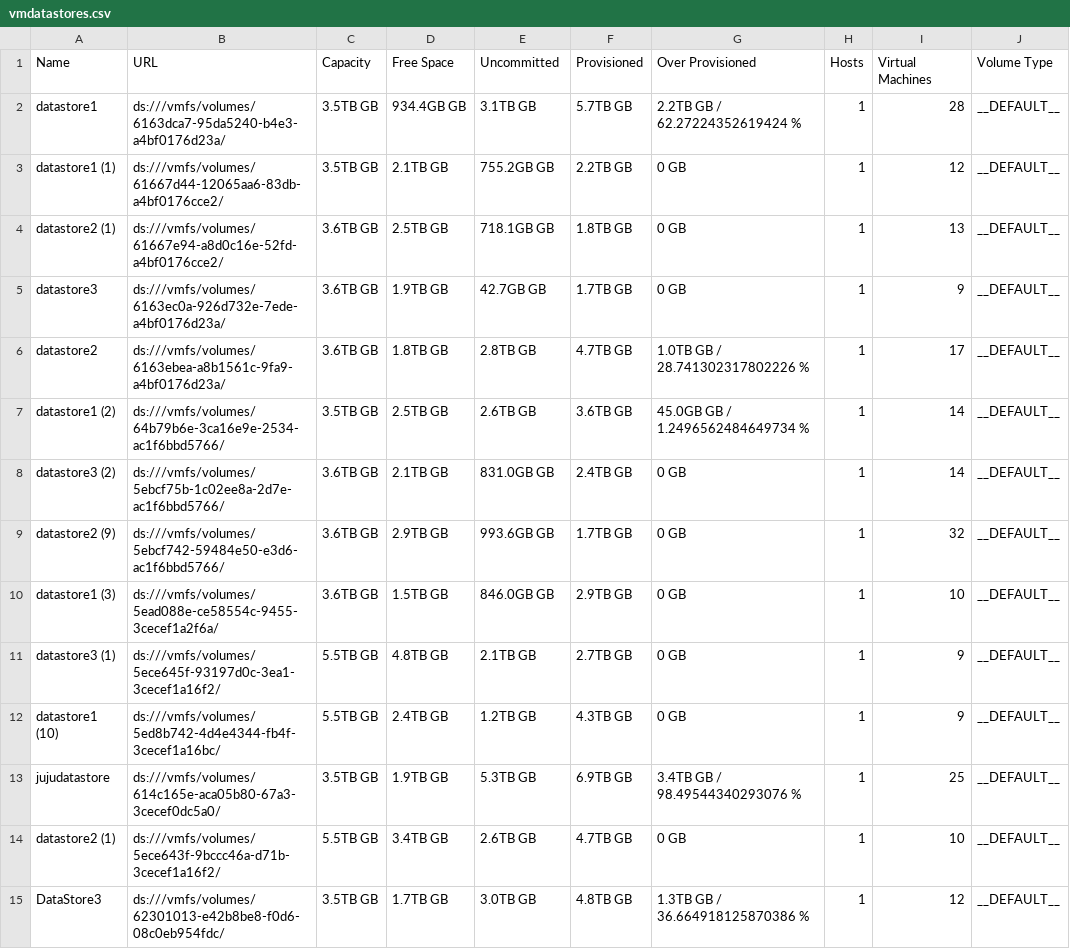
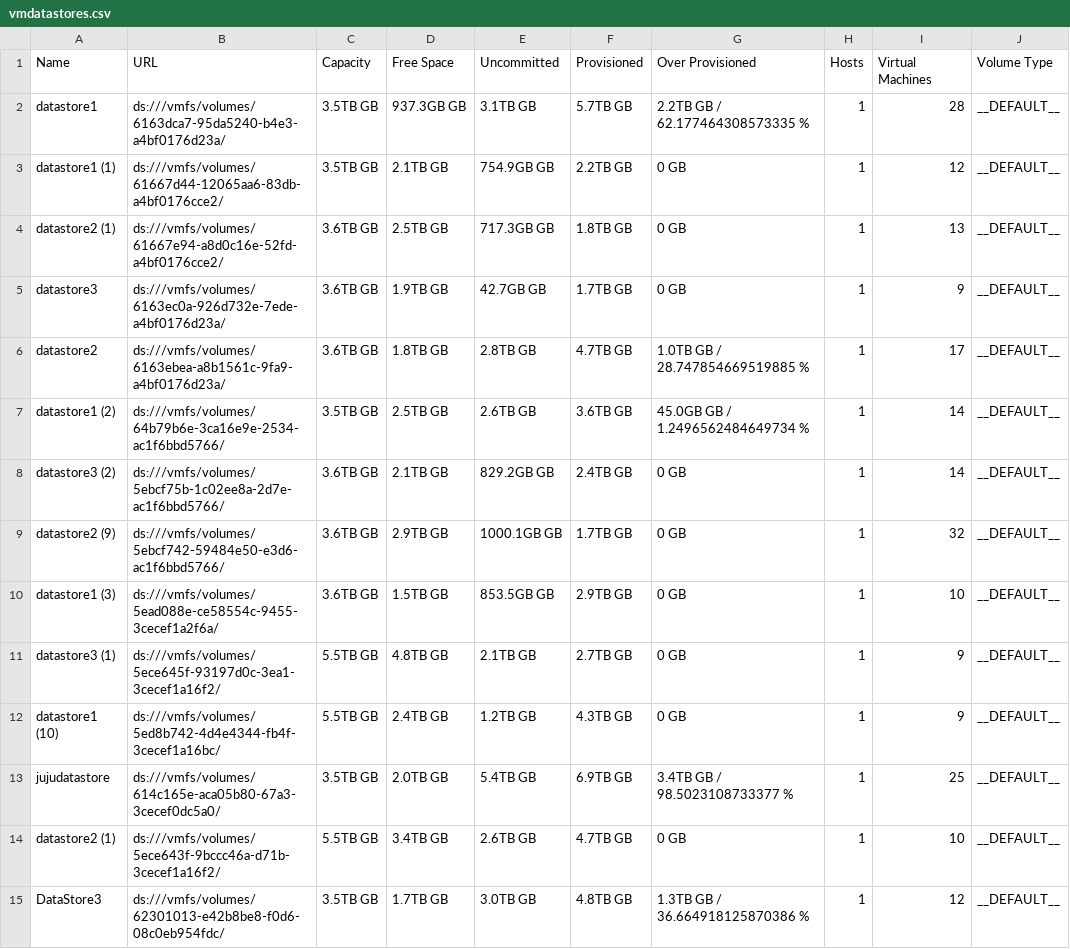
Before and after one commit to MuralidharB/vmosmapping, a CSV file: data/vmdatastores.csv, drawn as a sheet; only a part is shown; the diff covers the shown part only.

```diff
--- a/data/vmdatastores.csv
+++ b/data/vmdatastores.csv
@@ -1,14 +1,14 @@
 Name,URL,Capacity,Free Space,Uncommitted,Provisioned,Over Provisioned,Hosts,Virtual Machines,Volume Type
-datastore1,ds:///vmfs/volumes/6163dca7-95da5240-b4e3-a4bf0176d23a/,3.5TB GB,934.4GB GB,3.1TB GB,5.7TB GB,2.2TB GB / 62.27224352619424 %,1,28,__DEFAULT__
-datastore1 (1),ds:///vmfs/volumes/61667d44-12065aa6-83db-a4bf0176cce2/,3.5TB GB,2.1TB GB,755.2GB GB,2.2TB GB,0 GB,1,12,__DEFAULT__
-datastore2 (1),ds:///vmfs/volumes/61667e94-a8d0c16e-52fd-a4bf0176cce2/,3.6TB GB,2.5TB GB,718.1GB GB,1.8TB GB,0 GB,1,13,__DEFAULT__
+datastore1,ds:///vmfs/volumes/6163dca7-95da5240-b4e3-a4bf0176d23a/,3.5TB GB,937.3GB GB,3.1TB GB,5.7TB GB,2.2TB GB / 62.177464308573335 %,1,28,__DEFAULT__
+datastore1 (1),ds:///vmfs/volumes/61667d44-12065aa6-83db-a4bf0176cce2/,3.5TB GB,2.1TB GB,754.9GB GB,2.2TB GB,0 GB,1,12,__DEFAULT__
+datastore2 (1),ds:///vmfs/volumes/61667e94-a8d0c16e-52fd-a4bf0176cce2/,3.6TB GB,2.5TB GB,717.3GB GB,1.8TB GB,0 GB,1,13,__DEFAULT__
 datastore3,ds:///vmfs/volumes/6163ec0a-926d732e-7ede-a4bf0176d23a/,3.6TB GB,1.9TB GB,42.7GB GB,1.7TB GB,0 GB,1,9,__DEFAULT__
-datastore2,ds:///vmfs/volumes/6163ebea-a8b1561c-9fa9-a4bf0176d23a/,3.6TB GB,1.8TB GB,2.8TB GB,4.7TB GB,1.0TB GB / 28.741302317802226 %,1,17,__DEFAULT__
+datastore2,ds:///vmfs/volumes/6163ebea-a8b1561c-9fa9-a4bf0176d23a/,3.6TB GB,1.8TB GB,2.8TB GB,4.7TB GB,1.0TB GB / 28.747854669519885 %,1,17,__DEFAULT__
 datastore1 (2),ds:///vmfs/volumes/64b79b6e-3ca16e9e-2534-ac1f6bbd5766/,3.5TB GB,2.5TB GB,2.6TB GB,3.6TB GB,45.0GB GB / 1.2496562484649734 %,1,14,__DEFAULT__
-datastore3 (2),ds:///vmfs/volumes/5ebcf75b-1c02ee8a-2d7e-ac1f6bbd5766/,3.6TB GB,2.1TB GB,831.0GB GB,2.4TB GB,0 GB,1,14,__DEFAULT__
-datastore2 (9),ds:///vmfs/volumes/5ebcf742-59484e50-e3d6-ac1f6bbd5766/,3.6TB GB,2.9TB GB,993.6GB GB,1.7TB GB,0 GB,1,32,__DEFAULT__
-datastore1 (3),ds:///vmfs/volumes/5ead088e-ce58554c-9455-3cecef1a2f6a/,3.6TB GB,1.5TB GB,846.0GB GB,2.9TB GB,0 GB,1,10,__DEFAULT__
+datastore3 (2),ds:///vmfs/volumes/5ebcf75b-1c02ee8a-2d7e-ac1f6bbd5766/,3.6TB GB,2.1TB GB,829.2GB GB,2.4TB GB,0 GB,1,14,__DEFAULT__
+datastore2 (9),ds:///vmfs/volumes/5ebcf742-59484e50-e3d6-ac1f6bbd5766/,3.6TB GB,2.9TB GB,1000.1GB GB,1.7TB GB,0 GB,1,32,__DEFAULT__
+datastore1 (3),ds:///vmfs/volumes/5ead088e-ce58554c-9455-3cecef1a2f6a/,3.6TB GB,1.5TB GB,853.5GB GB,2.9TB GB,0 GB,1,10,__DEFAULT__
 datastore3 (1),ds:///vmfs/volumes/5ece645f-93197d0c-3ea1-3cecef1a16f2/,5.5TB GB,4.8TB GB,2.1TB GB,2.7TB GB,0 GB,1,9,__DEFAULT__
 datastore1 (10),ds:///vmfs/volumes/5ed8b742-4d4e4344-fb4f-3cecef1a16bc/,5.5TB GB,2.4TB GB,1.2TB GB,4.3TB GB,0 GB,1,9,__DEFAULT__
-jujudatastore,ds:///vmfs/volumes/614c165e-aca05b80-67a3-3cecef0dc5a0/,3.5TB GB,1.9TB GB,5.3TB GB,6.9TB GB,3.4TB GB / 98.49544340293076 %,1,25,__DEFAULT__
+jujudatastore,ds:///vmfs/volumes/614c165e-aca05b80-67a3-3cecef0dc5a0/,3.5TB GB,2.0TB GB,5.4TB GB,6.9TB GB,3.4TB GB / 98.5023108733377 %,1,25,__DEFAULT__
 datastore2 (1),ds:///vmfs/volumes/5ece643f-9bccc46a-d71b-3cecef1a16f2/,5.5TB GB,3.4TB GB,2.6TB GB,4.7TB GB,0 GB,1,10,__DEFAULT__
```
Also changed, not shown: 22 edited cells elsewhere in this file, data/vmflavors.csv, data/vminventory.csv, 3 other files.
